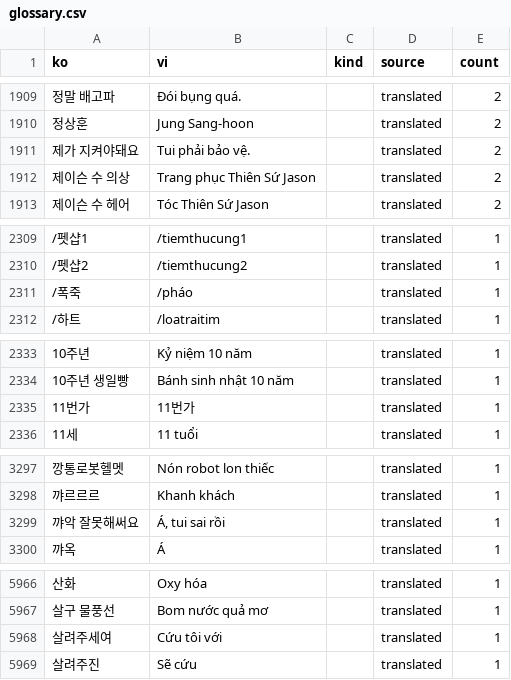
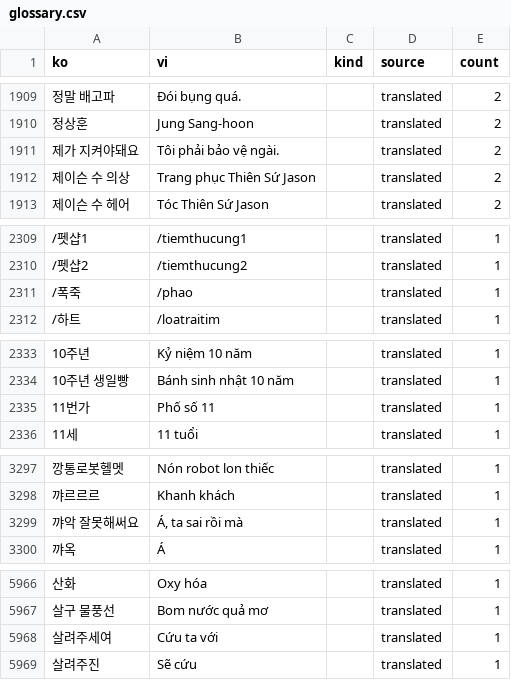
Before and after one commit to aquaplatinumberlitz/boom-re, a CSV file: l10n/glossary.csv, drawn as a sheet; only a part is shown, gaps mark what is left out; the diff names each change by its address in the sheet, - before the commit and + after, or states it on an @@ line.

```diff
--- a/l10n/glossary.csv
+++ b/l10n/glossary.csv
-B1911 (vi): Tui phải bảo vệ.
+B1911 (vi): Tôi phải bảo vệ ngài.
-B2311 (vi): /pháo
+B2311 (vi): /phao
-B2335 (vi): 11번가
+B2335 (vi): Phố số 11
-B3299 (vi): Á, tui sai rồi
+B3299 (vi): Á, ta sai rồi mà
-B5968 (vi): Cứu tôi với
+B5968 (vi): Cứu ta với
```
Also changed, not shown: l10n/tm_id.csv, 2 other files.
